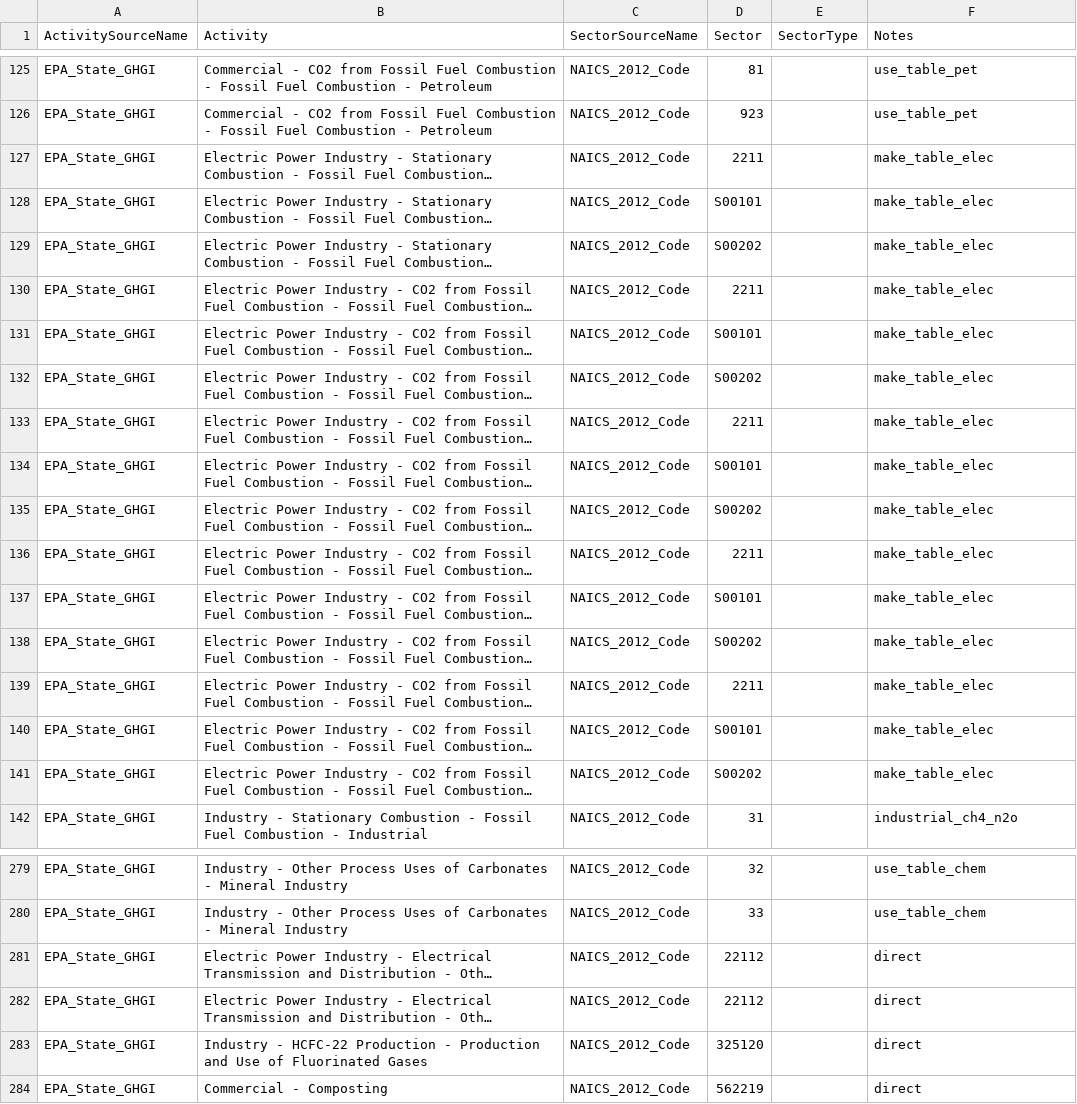
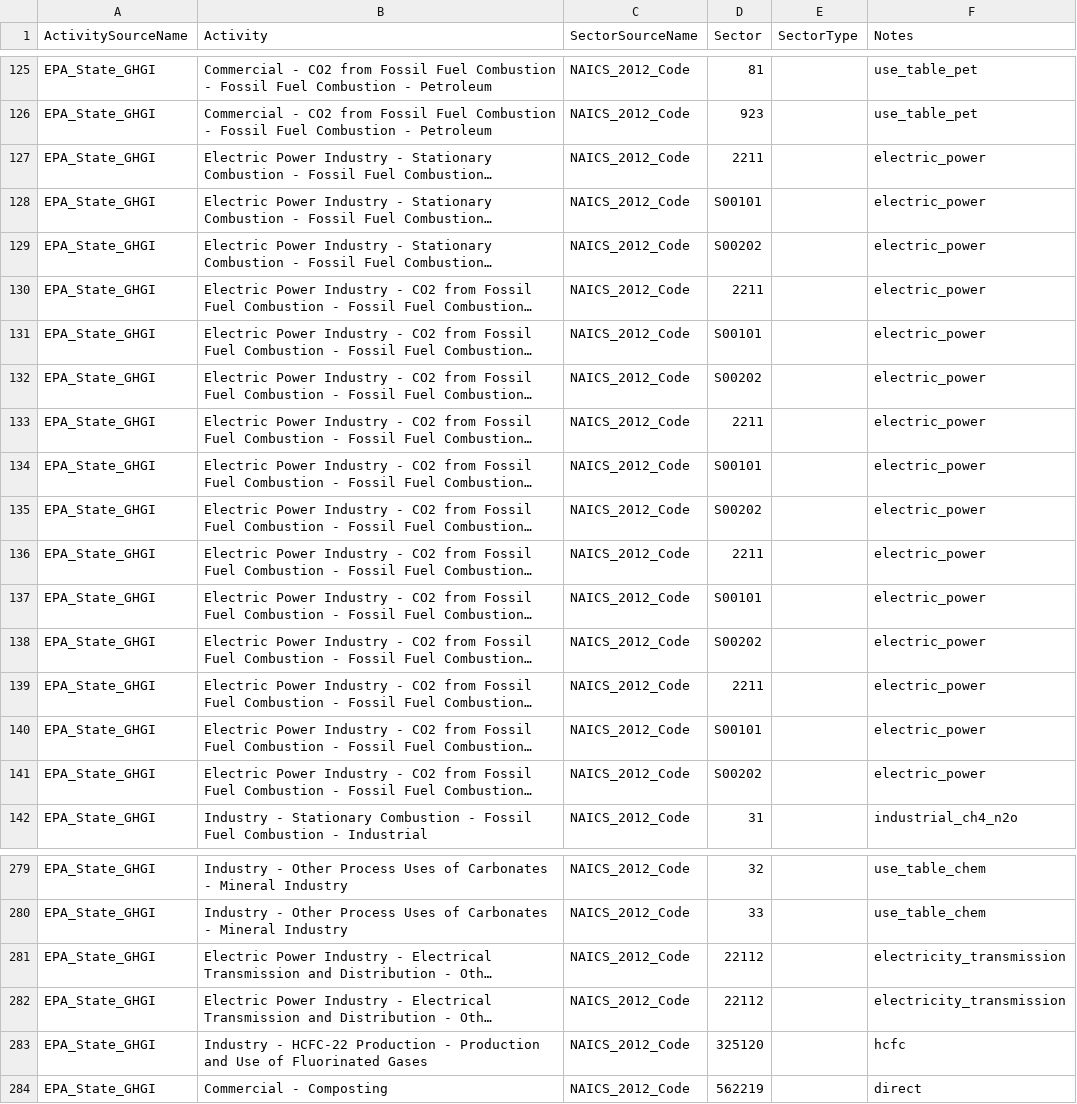
Before and after one commit to USEPA/flowsa, a CSV file: flowsa/data/activitytosectormapping/NAICS_Crosswalk_EPA_StateGHGI.csv, drawn as a sheet; only a part is shown, gaps mark what is left out; long unchanged cells end in …; the diff covers the shown part only; the diff names each change by its address in the sheet, - before the commit and + after, or states it on an @@ line.

```diff
--- a/flowsa/data/activitytosectormapping/NAICS_Crosswalk_EPA_StateGHGI.csv
+++ b/flowsa/data/activitytosectormapping/NAICS_Crosswalk_EPA_StateGHGI.csv
-F127:F141 (Notes): make_table_elec
+F127:F141 (Notes): electric_power
-F281:F282 (Notes): direct
+F281:F282 (Notes): electricity_transmission
-F283 (Notes): direct
+F283 (Notes): hcfc
```
Also changed, not shown: 50 edited cells elsewhere in this file, flowsa/methods/flowbysectoractivitysets/EPA_StateGHGI_asets.csv, 2 other files.
